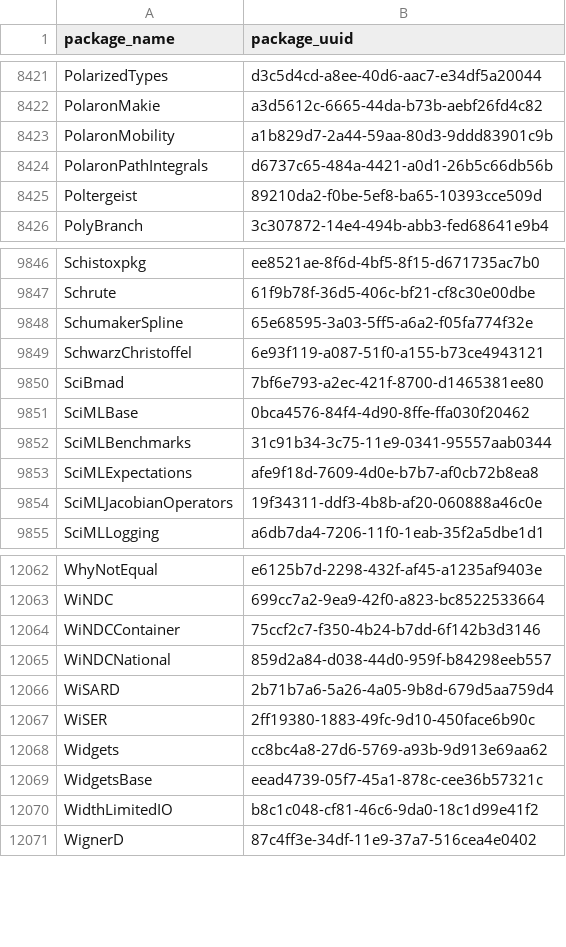
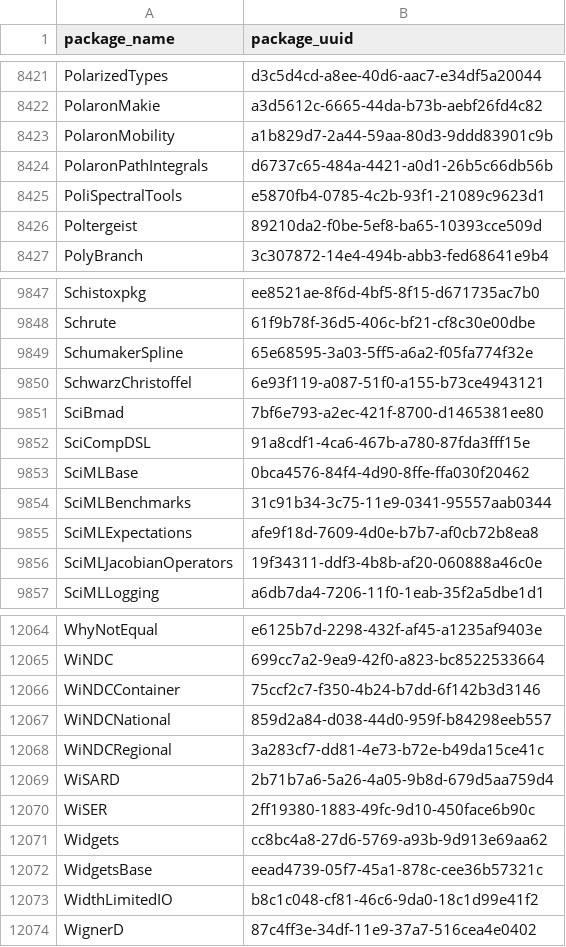
Before and after one commit to analyticsinmotion/julia-packages-data, a CSV file: data/julia_package_names.csv, drawn as a sheet; only a part is shown, gaps mark what is left out; the diff names each change by its address in the sheet, - before the commit and + after, or states it on an @@ line.

Commit message:
Update CSV data

```diff
--- a/data/julia_package_names.csv
+++ b/data/julia_package_names.csv
+row 8425: PoliSpectralTools | e5870fb4-0785-4c2b-93f1-21089c9623d1
+row 9852: SciCompDSL | 91a8cdf1-4ca6-467b-a780-87fda3fff15e
+row 12068: WiNDCRegional | 3a283cf7-dd81-4e73-b72e-b49da15ce41c
```
